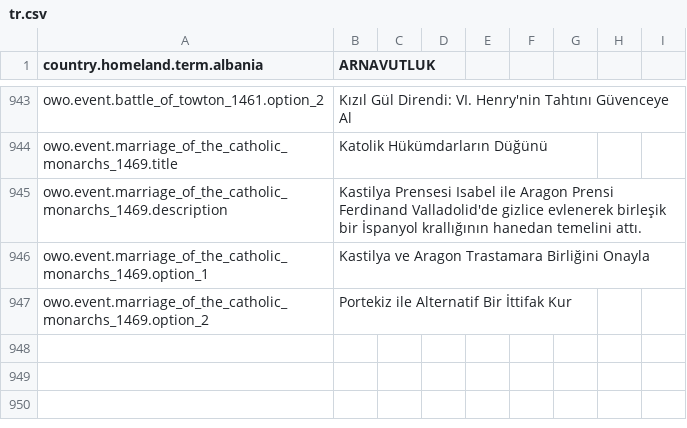
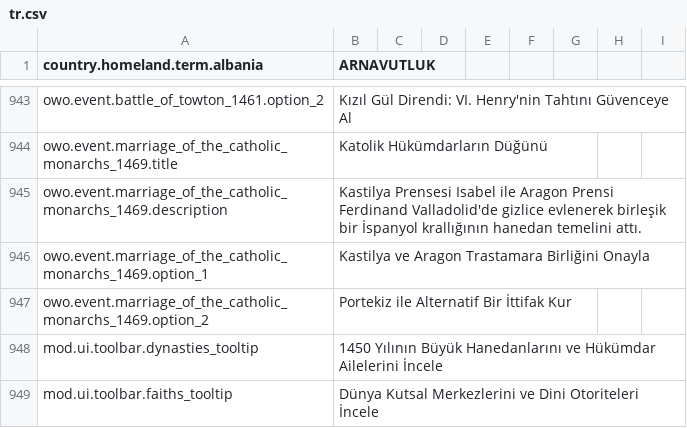
Before and after one commit to Dorlion-Interactive/Global-Protocol-Old-World-Order-Mod, a CSV file: Content/localization/tr.csv, drawn as a sheet; only a part is shown, gaps mark what is left out; the diff names each change by its address in the sheet, - before the commit and + after, or states it on an @@ line.

Commit message:
feat(ui): add Great Dynasties and Holy Sees toolbar buttons and dossiers

```diff
--- a/Content/localization/tr.csv
+++ b/Content/localization/tr.csv
+row 948: mod.ui.toolbar.dynasties_tooltip | 1450 Yılının Büyük Hanedanlarını ve Hükümdar Ailelerini İncele
+row 949: mod.ui.toolbar.faiths_tooltip | Dünya Kutsal Merkezlerini ve Dini Otoriteleri İncele
```
Also changed, not shown: Content/localization/cz.csv, Content/localization/de.csv, 13 other files.
